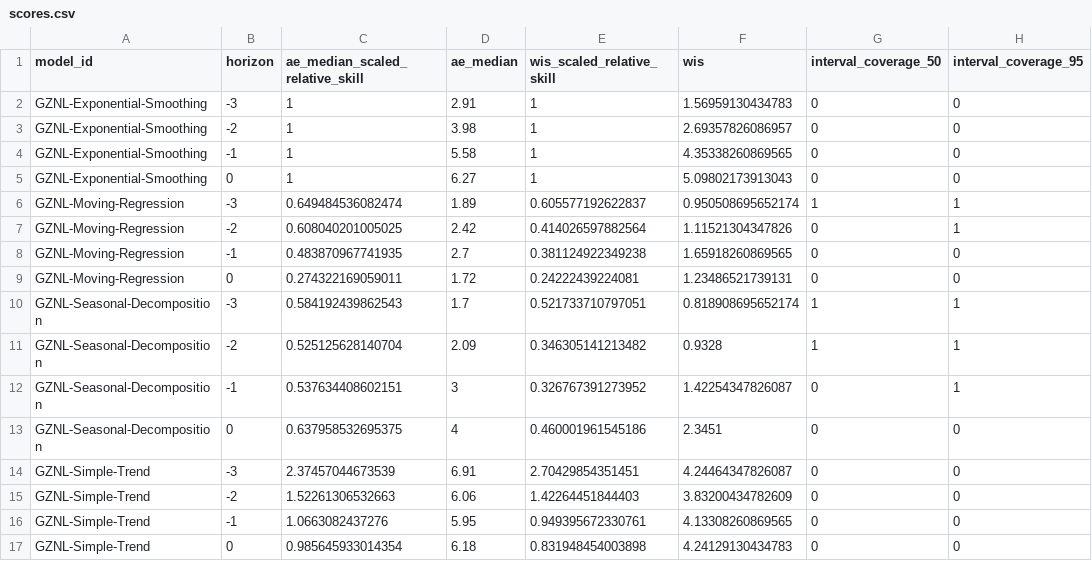
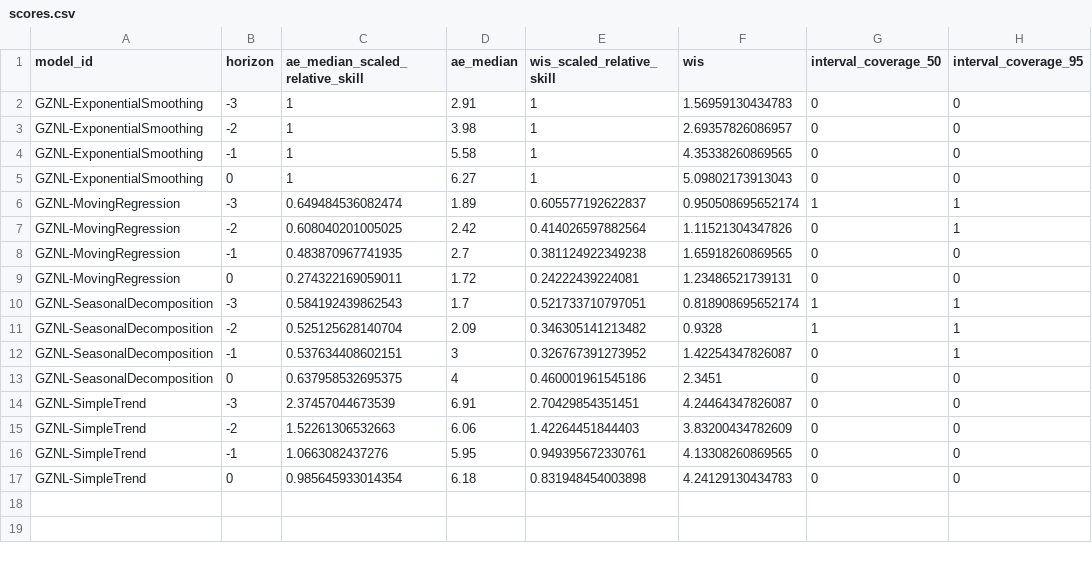
Before and after one commit to dailypartita/China-COVID-19-Forecast-Dashboard, a CSV file: scores/wk inc covid prop ili/Available evaluations/horizon/scores.csv, drawn as a sheet; only a part is shown; the diff names each change by its address in the sheet, - before the commit and + after, or states it on an @@ line.

Commit message:
update score data

```diff
--- a/scores/wk inc covid prop ili/Available evaluations/horizon/scores.csv
+++ b/scores/wk inc covid prop ili/Available evaluations/horizon/scores.csv
-A2:A5 (model_id): GZNL-Exponential-Smoothing
+A2:A5 (model_id): GZNL-ExponentialSmoothing
-A6:A9 (model_id): GZNL-Moving-Regression
+A6:A9 (model_id): GZNL-MovingRegression
-A10:A13 (model_id): GZNL-Seasonal-Decomposition
+A10:A13 (model_id): GZNL-SeasonalDecomposition
-A14:A17 (model_id): GZNL-Simple-Trend
+A14:A17 (model_id): GZNL-SimpleTrend
```
Also changed, not shown: scores/wk inc covid prop ili/Available evaluations/location/scores.csv, scores/wk inc covid prop ili/Available evaluations/scores.csv, 2 other files.
